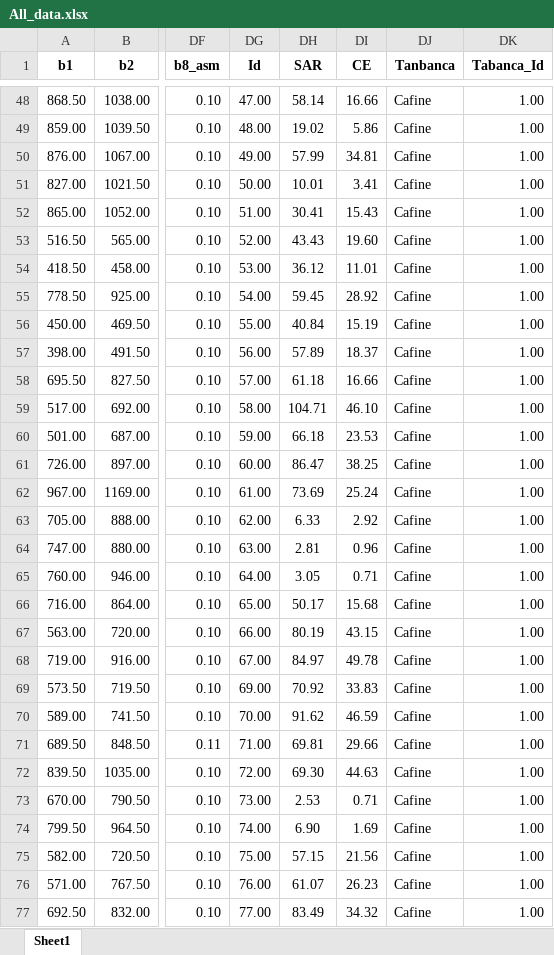
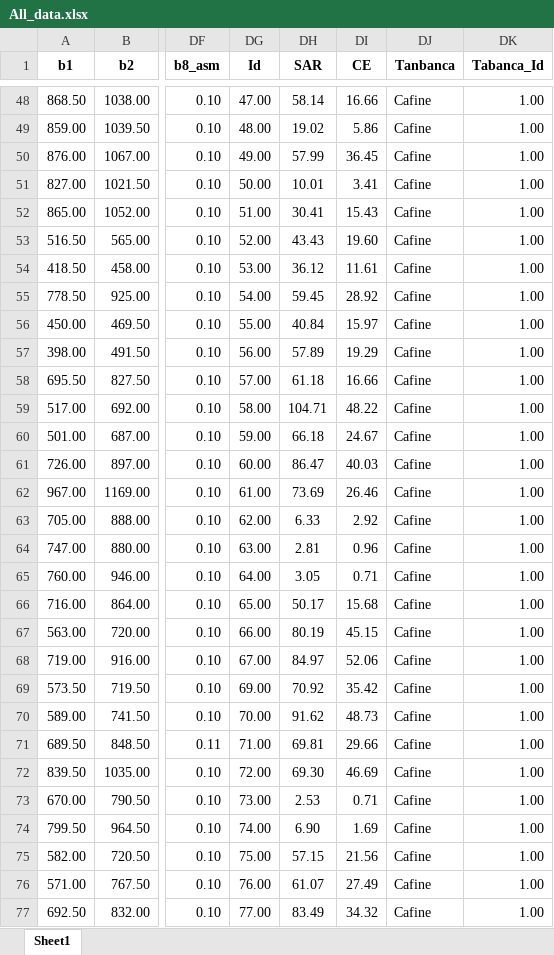
Before and after one commit to Emmanuel461/Salinity_Model, an Excel workbook: DataIntermediate/All_data.xlsx, sheet Sheet1, drawn as a sheet; only a part is shown, gaps mark what is left out; values as stored, in another font and other column widths than the file's, no borders; the diff covers the shown part only; the diff names each change by its address in the sheet, - before the commit and + after, or states it on an @@ line.

```diff
--- a/DataIntermediate/All_data.xlsx (sheet Sheet1)
+++ b/DataIntermediate/All_data.xlsx (sheet Sheet1)
-DI50 (CE): 34.81
+DI50 (CE): 36.45
-DI54 (CE): 11.01
+DI54 (CE): 11.61
-DI56 (CE): 15.19
+DI56 (CE): 15.97
-DI57 (CE): 18.37
+DI57 (CE): 19.29
-DI59 (CE): 46.10
+DI59 (CE): 48.22
-DI60 (CE): 23.53
+DI60 (CE): 24.67
-DI61 (CE): 38.25
+DI61 (CE): 40.03
-DI62 (CE): 25.24
+DI62 (CE): 26.46
-DI67 (CE): 43.15
+DI67 (CE): 45.15
-DI68 (CE): 49.78
+DI68 (CE): 52.06
-DI69 (CE): 33.83
+DI69 (CE): 35.42
-DI70 (CE): 46.59
+DI70 (CE): 48.73
-DI72 (CE): 44.63
+DI72 (CE): 46.69
-DI76 (CE): 26.23
+DI76 (CE): 27.49
```
Also changed, not shown: 278 edited cells and cell formats elsewhere in this sheet, DataIntermediate/correlation_with_CE.xlsx, Results/Observed_Vs_Predicted_All_CE.xlsx, 14 other files.
